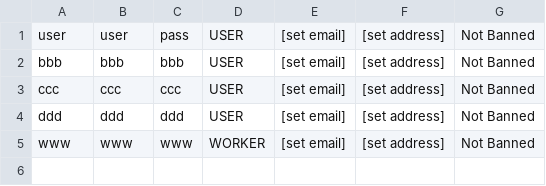
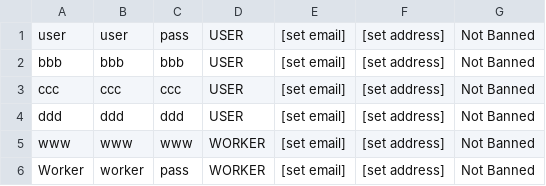
Before and after one commit to MagiShi/WWCT, a CSV file: database.csv, drawn as a sheet.

```diff
--- a/database.csv
+++ b/database.csv
@@ -5 +5,2 @@ ddd,ddd,ddd,USER,[set email],[set address],Not Banned
 www,www,www,WORKER,[set email],[set address],Not Banned
+Worker,worker,pass,WORKER,[set email],[set address],Not Banned
```
Also changed, not shown: 58 other files.
